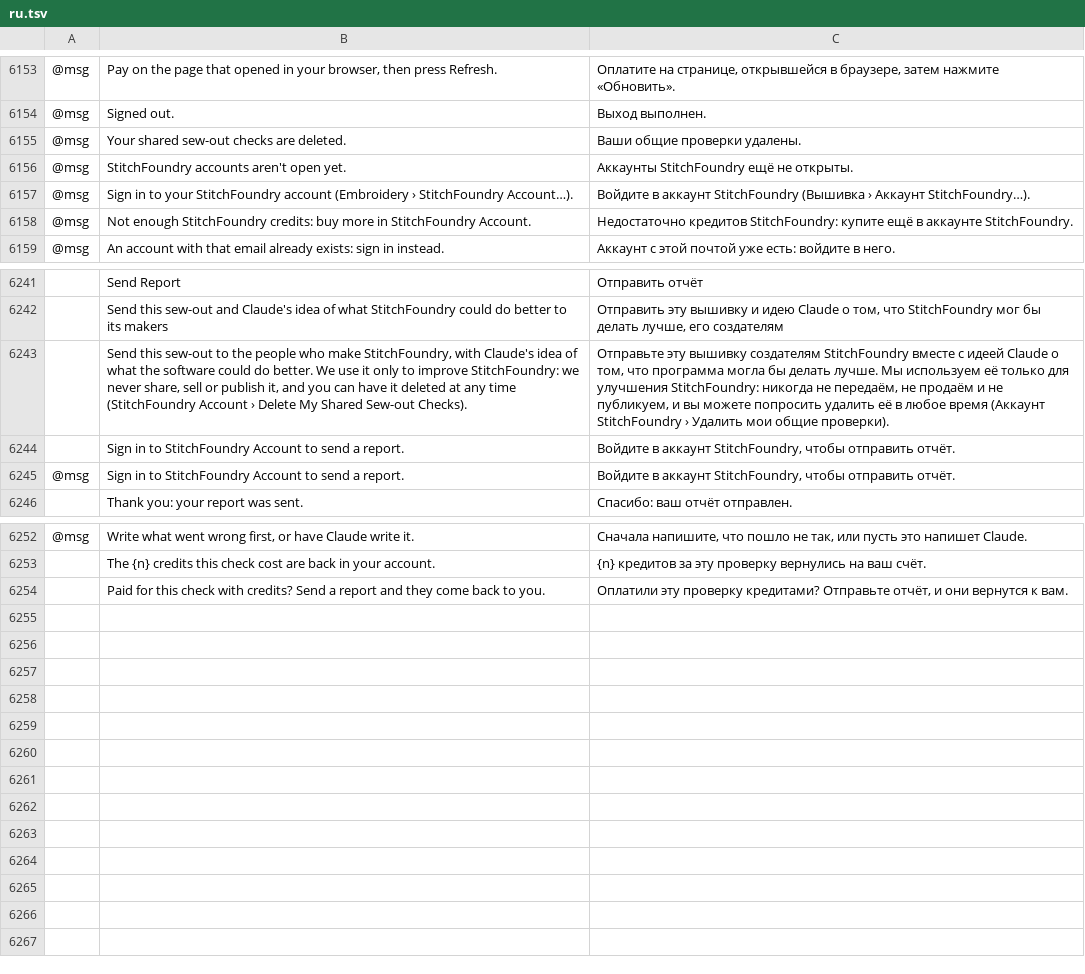
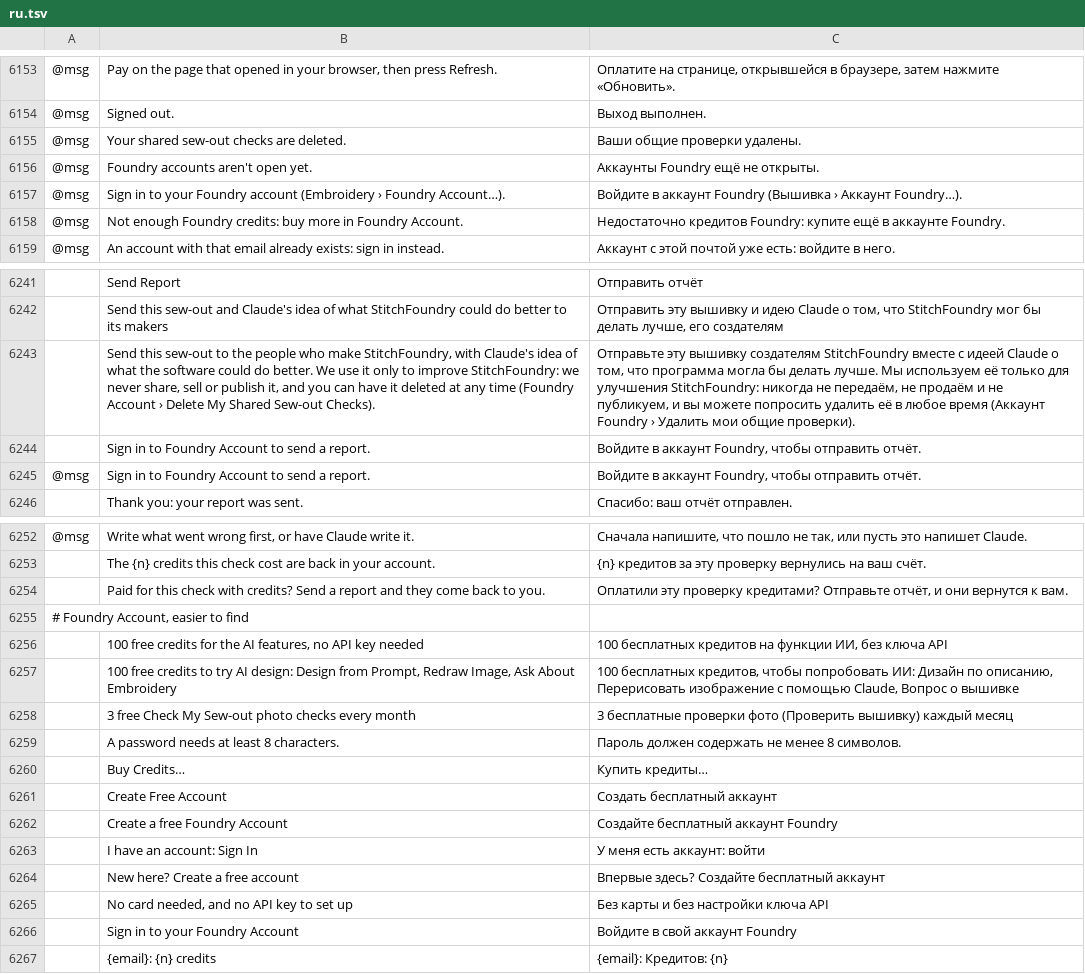
Before and after one commit to Stitchwright/StitchFoundry, a TSV file: crates/ui-egui/src/i18n/ru.tsv, drawn as a sheet; only a part is shown, gaps mark what is left out; the diff covers the shown part only; the diff names each change by its address in the sheet, - before the commit and + after, or states it on an @@ line.

```diff
--- a/crates/ui-egui/src/i18n/ru.tsv
+++ b/crates/ui-egui/src/i18n/ru.tsv
-B6156: StitchFoundry accounts aren't open yet.
+B6156: Foundry accounts aren't open yet.
-C6156: Аккаунты StitchFoundry ещё не открыты.
+C6156: Аккаунты Foundry ещё не открыты.
-B6157: …to your StitchFoundry account (Embroidery › StitchFoundry Account…).
+B6157: …to your Foundry account (Embroidery › Foundry Account…).
-C6157: …в аккаунт StitchFoundry (Вышивка › Аккаунт StitchFoundry…).
+C6157: …в аккаунт Foundry (Вышивка › Аккаунт Foundry…).
-B6158: Not enough StitchFoundry credits: buy more in StitchFoundry Account.
+B6158: Not enough Foundry credits: buy more in Foundry Account.
-C6158: Недостаточно кредитов StitchFoundry: купите ещё в аккаунте StitchFoundry.
+C6158: Недостаточно кредитов Foundry: купите ещё в аккаунте Foundry.
-B6243: …any time (StitchFoundry Account ›…
+B6243: …any time (Foundry Account ›…
-C6243: …время (Аккаунт StitchFoundry › Удалить…
+C6243: …время (Аккаунт Foundry › Удалить…
-B6244:B6245: …in to StitchFoundry Account to…
+B6244:B6245: …in to Foundry Account to…
-C6244:C6245: …в аккаунт StitchFoundry, чтобы отправить…
+C6244:C6245: …в аккаунт Foundry, чтобы отправить…
+row 6255: # Foundry Account, easier to find
+row 6256:  | 100 free credits for the AI features, no API key needed | 100 бесплатных кредитов на функции ИИ, без ключа API
+row 6257:  | 100 free credits to try AI design: Design from Prompt, Redraw Image, Ask About Embroidery | 100 бесплатных кредитов, чтобы попробовать ИИ: Дизайн по описанию, Перерисовать изображение с помощью Claude, Вопрос о вышивке
+row 6258:  | 3 free Check My Sew-out photo checks every month | 3 бесплатные проверки фото (Проверить вышивку) каждый месяц
+row 6259:  | A password needs at least 8 characters. | Пароль должен содержать не менее 8 символов.
+row 6260:  | Buy Credits… | Купить кредиты…
+row 6261:  | Create Free Account | Создать бесплатный аккаунт
+row 6262:  | Create a free Foundry Account | Создайте бесплатный аккаунт Foundry
+row 6263:  | I have an account: Sign In | У меня есть аккаунт: войти
+row 6264:  | New here? Create a free account | Впервые здесь? Создайте бесплатный аккаунт
+row 6265:  | No card needed, and no API key to set up | Без карты и без настройки ключа API
+row 6266:  | Sign in to your Foundry Account | Войдите в свой аккаунт Foundry
+row 6267:  | {email}: {n} credits | {email}: Кредитов: {n}
```
Also changed, not shown: 2 added rows, 2 removed rows and 19 edited cells elsewhere in this file, crates/ui-egui/src/i18n/bg.tsv, crates/ui-egui/src/i18n/el.tsv, 36 other files.
